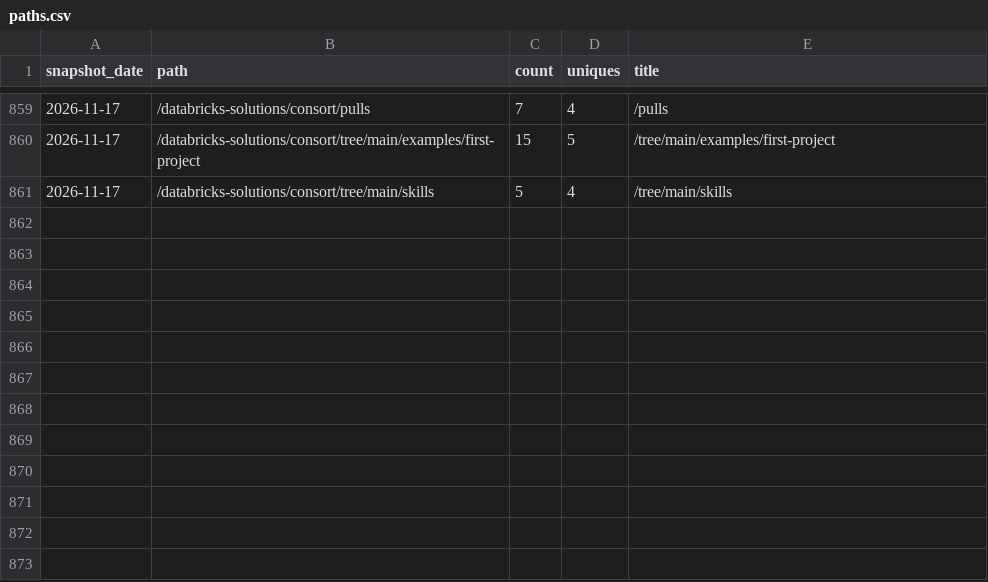
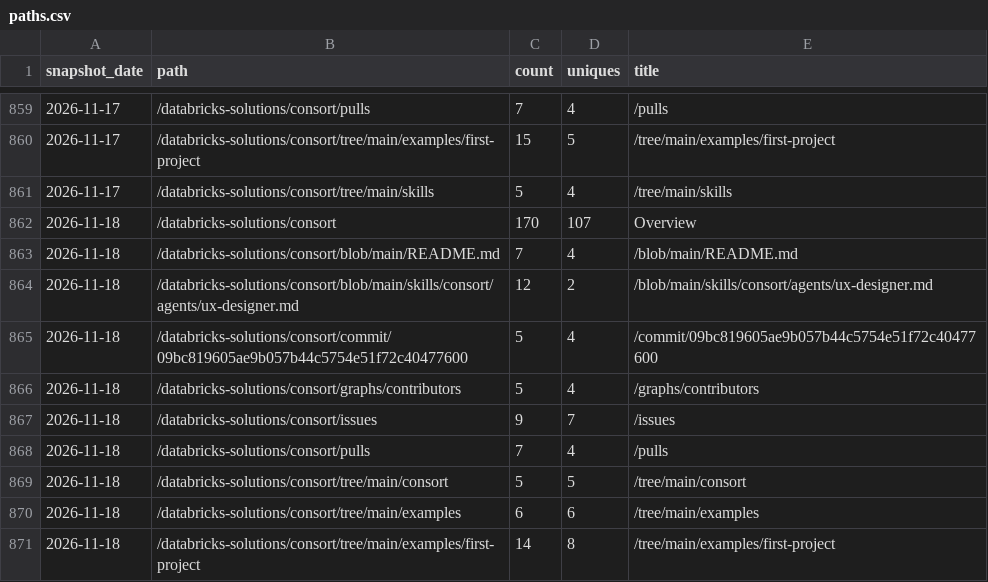
Before and after one commit to databricks-solutions/consort, a CSV file: traffic/paths.csv, drawn as a sheet; only a part is shown, gaps mark what is left out; the diff names each change by its address in the sheet, - before the commit and + after, or states it on an @@ line.

Commit message:
chore(traffic): record daily clones, views, referrers, paths, repo stats

```diff
--- a/traffic/paths.csv
+++ b/traffic/paths.csv
+row 862: 2026-11-18 | /databricks-solutions/consort | 170 | 107 | Overview
+row 863: 2026-11-18 | /databricks-solutions/consort/blob/main/README.md | 7 | 4 | /blob/main/README.md
+row 864: 2026-11-18 | /databricks-solutions/consort/blob/main/skills/consort/agents/ux-designer.md | 12 | 2 | /blob/main/skills/consort/agents/ux-designer.md
+row 865: 2026-11-18 | /databricks-solutions/consort/commit/09bc819605ae9b057b44c5754e51f72c40477600 | 5 | 4 | /commit/09bc819605ae9b057b44c5754e51f72c40477600
+row 866: 2026-11-18 | /databricks-solutions/consort/graphs/contributors | 5 | 4 | /graphs/contributors
+row 867: 2026-11-18 | /databricks-solutions/consort/issues | 9 | 7 | /issues
+row 868: 2026-11-18 | /databricks-solutions/consort/pulls | 7 | 4 | /pulls
+row 869: 2026-11-18 | /databricks-solutions/consort/tree/main/consort | 5 | 5 | /tree/main/consort
+row 870: 2026-11-18 | /databricks-solutions/consort/tree/main/examples | 6 | 6 | /tree/main/examples
+row 871: 2026-11-18 | /databricks-solutions/consort/tree/main/examples/first-project | 14 | 8 | /tree/main/examples/first-project
```
Also changed, not shown: traffic/clones.csv, traffic/referrers.csv, 2 other files.
